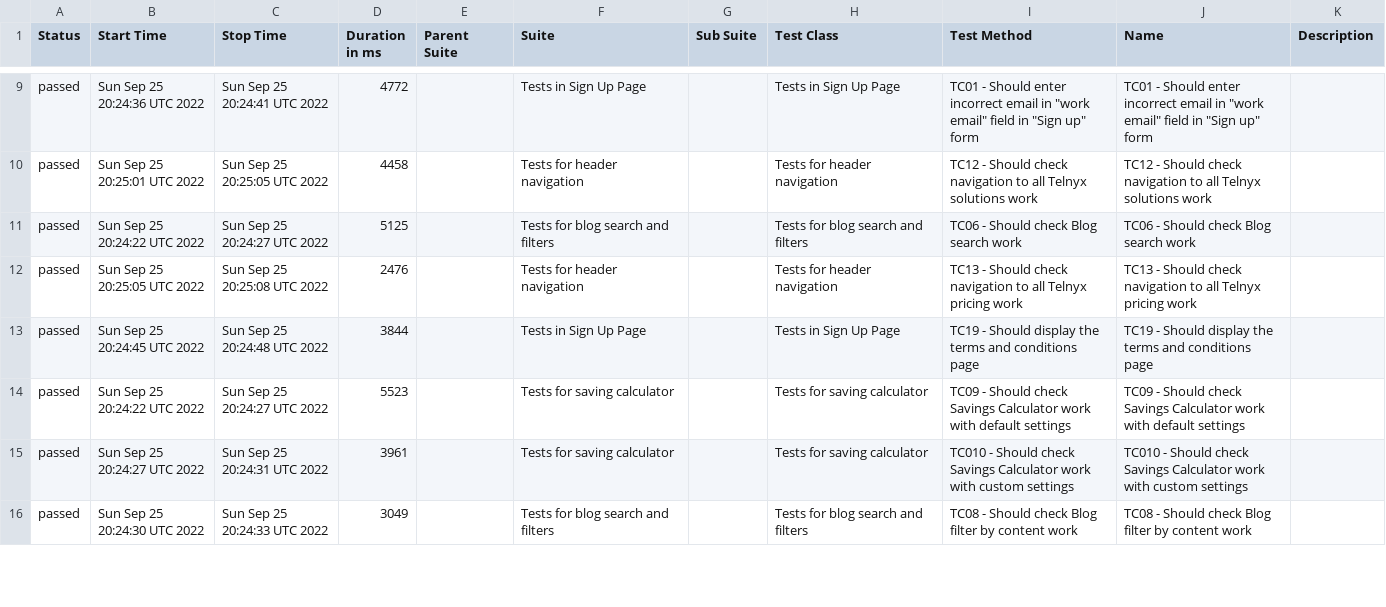
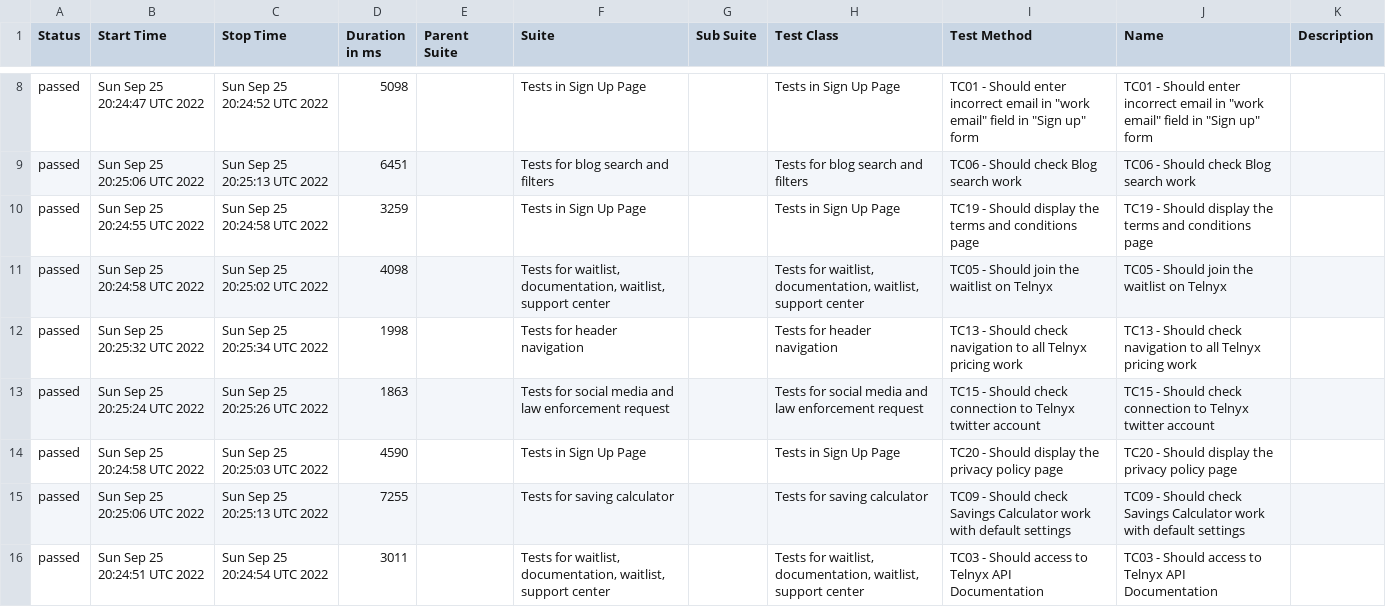
Before and after one commit to txt2021/WebdriverIO_Telnyx, a CSV file: data/suites.csv, drawn as a sheet; only a part is shown, gaps mark what is left out; the diff covers the shown part only.

Commit message:
Update from https://github.com/txt2021/WebdriverIO_Telnyx/commit/447005a11b93a46adbd29693d9615ac8fe7e6f71

```diff
--- a/data/suites.csv
+++ b/data/suites.csv
@@ -9,8 +8,9 @@
-"passed","Sun Sep 25 20:24:36 UTC 2022","Sun Sep 25 20:24:41 UTC 2022","4772","","Tests in Sign Up Page","","Tests in Sign Up Page","TC01 - Should enter incorrect email in ""work email"" field in ""Sign up"" form","TC01 - Should enter incorrect email in ""work email"" field in ""Sign up"" form",""
-"passed","Sun Sep 25 20:25:01 UTC 2022","Sun Sep 25 20:25:05 UTC 2022","4458","","Tests for header navigation","","Tests for header navigation","TC12 - Should check navigation to all Telnyx solutions work","TC12 - Should check navigation to all Telnyx solutions work",""
-"passed","Sun Sep 25 20:24:22 UTC 2022","Sun Sep 25 20:24:27 UTC 2022","5125","","Tests for blog search and filters","","Tests for blog search and filters","TC06 - Should check Blog search work","TC06 - Should check Blog search work",""
-"passed","Sun Sep 25 20:25:05 UTC 2022","Sun Sep 25 20:25:08 UTC 2022","2476","","Tests for header navigation","","Tests for header navigation","TC13 - Should check navigation to all Telnyx pricing work","TC13 - Should check navigation to all Telnyx pricing work",""
-"passed","Sun Sep 25 20:24:45 UTC 2022","Sun Sep 25 20:24:48 UTC 2022","3844","","Tests in Sign Up Page","","Tests in Sign Up Page","TC19 - Should display the terms and conditions page","TC19 - Should display the terms and conditions page",""
-"passed","Sun Sep 25 20:24:22 UTC 2022","Sun Sep 25 20:24:27 UTC 2022","5523","","Tests for saving calculator","","Tests for saving calculator","TC09 - Should check Savings Calculator work with default settings","TC09 - Should check Savings Calculator work with default settings",""
-"passed","Sun Sep 25 20:24:27 UTC 2022","Sun Sep 25 20:24:31 UTC 2022","3961","","Tests for saving calculator","","Tests for saving calculator","TC010 - Should check Savings Calculator work with custom settings","TC010 - Should check Savings Calculator work with custom settings",""
-"passed","Sun Sep 25 20:24:30 UTC 2022","Sun Sep 25 20:24:33 UTC 2022","3049","","Tests for blog search and filters","","Tests for blog search and filters","TC08 - Should check Blog filter by content work","TC08 - Should check Blog filter by content work",""
+"passed","Sun Sep 25 20:24:47 UTC 2022","Sun Sep 25 20:24:52 UTC 2022","5098","","Tests in Sign Up Page","","Tests in Sign Up Page","TC01 - Should enter incorrect email in ""work email"" field in ""Sign up"" form","TC01 - Should enter incorrect email in ""work email"" field in ""Sign up"" form",""
+"passed","Sun Sep 25 20:25:06 UTC 2022","Sun Sep 25 20:25:13 UTC 2022","6451","","Tests for blog search and filters","","Tests for blog search and filters","TC06 - Should check Blog search work","TC06 - Should check Blog search work",""
+"passed","Sun Sep 25 20:24:55 UTC 2022","Sun Sep 25 20:24:58 UTC 2022","3259","","Tests in Sign Up Page","","Tests in Sign Up Page","TC19 - Should display the terms and conditions page","TC19 - Should display the terms and conditions page",""
+"passed","Sun Sep 25 20:24:58 UTC 2022","Sun Sep 25 20:25:02 UTC 2022","4098","","Tests for waitlist, documentation, waitlist, support center","","Tests for waitlist, documentation, waitlist, support center","TC05 - Should join the waitlist on Telnyx","TC05 - Should join the waitlist on Telnyx",""
+"passed","Sun Sep 25 20:25:32 UTC 2022","Sun Sep 25 20:25:34 UTC 2022","1998","","Tests for header navigation","","Tests for header navigation","TC13 - Should check navigation to all Telnyx pricing work","TC13 - Should check navigation to all Telnyx pricing work",""
+"passed","Sun Sep 25 20:25:24 UTC 2022","Sun Sep 25 20:25:26 UTC 2022","1863","","Tests for social media and law enforcement request","","Tests for social media and law enforcement request","TC15 - Should check connection to Telnyx twitter account","TC15 - Should check connection to Telnyx twitter account",""
+"passed","Sun Sep 25 20:24:58 UTC 2022","Sun Sep 25 20:25:03 UTC 2022","4590","","Tests in Sign Up Page","","Tests in Sign Up Page","TC20 - Should display the privacy policy page","TC20 - Should display the privacy policy page",""
+"passed","Sun Sep 25 20:25:06 UTC 2022","Sun Sep 25 20:25:13 UTC 2022","7255","","Tests for saving calculator","","Tests for saving calculator","TC09 - Should check Savings Calculator work with default settings","TC09 - Should check Savings Calculator work with default settings",""
+"passed","Sun Sep 25 20:24:51 UTC 2022","Sun Sep 25 20:24:54 UTC 2022","3011","","Tests for waitlist, documentation, waitlist, support center","","Tests for waitlist, documentation, waitlist, support center","TC03 - Should access to Telnyx API Documentation","TC03 - Should access to Telnyx API Documentation",""
```
Also changed, not shown: 2 added rows, 3 removed rows and 47 edited cells elsewhere in this file, 54 other files.
